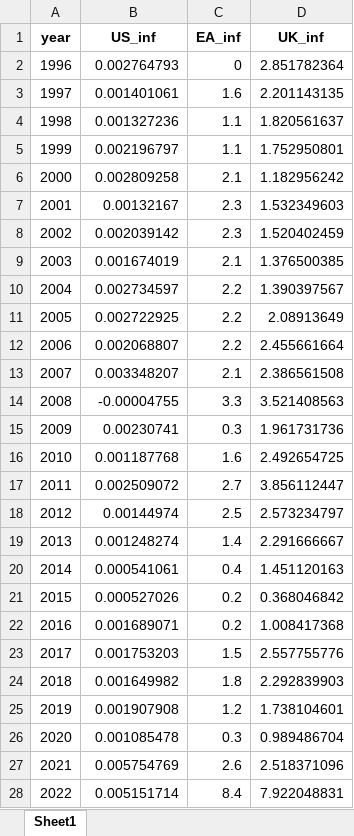
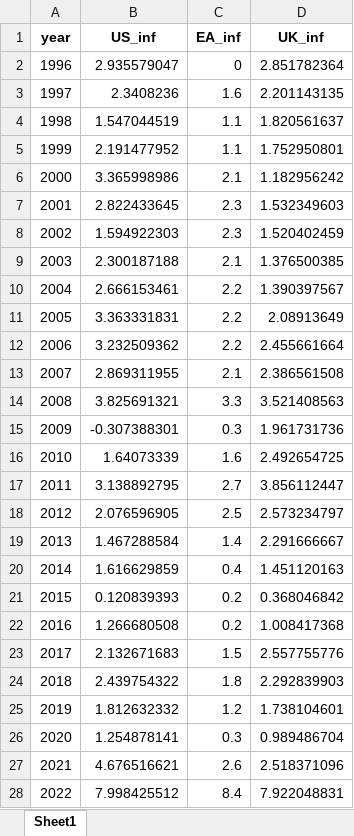
Before and after one commit to lelkamel/nlp_central_banks, an Excel workbook: data/data_inf.xlsx, sheet Sheet1, drawn as a sheet; only a part is shown; values as stored, in another font and other column widths than the file's, no borders; the diff covers the shown part only; the diff names each change by its address in the sheet, - before the commit and + after, or states it on an @@ line.

```diff
--- a/data/data_inf.xlsx (sheet Sheet1)
+++ b/data/data_inf.xlsx (sheet Sheet1)
-B2 (US_inf): 0.002764793
+B2 (US_inf): 2.935579047
-B3 (US_inf): 0.001401061
+B3 (US_inf): 2.3408236
-B4 (US_inf): 0.001327236
+B4 (US_inf): 1.547044519
-B5 (US_inf): 0.002196797
+B5 (US_inf): 2.191477952
-B6 (US_inf): 0.002809258
+B6 (US_inf): 3.365998986
-B7 (US_inf): 0.00132167
+B7 (US_inf): 2.822433645
-B8 (US_inf): 0.002039142
+B8 (US_inf): 1.594922303
-B9 (US_inf): 0.001674019
+B9 (US_inf): 2.300187188
-B10 (US_inf): 0.002734597
+B10 (US_inf): 2.666153461
-B11 (US_inf): 0.002722925
+B11 (US_inf): 3.363331831
-B12 (US_inf): 0.002068807
+B12 (US_inf): 3.232509362
-B13 (US_inf): 0.003348207
+B13 (US_inf): 2.869311955
-B14 (US_inf): -0.00004755
+B14 (US_inf): 3.825691321
-B15 (US_inf): 0.00230741
+B15 (US_inf): -0.307388301
-B16 (US_inf): 0.001187768
+B16 (US_inf): 1.64073339
-B17 (US_inf): 0.002509072
+B17 (US_inf): 3.138892795
-B18 (US_inf): 0.00144974
+B18 (US_inf): 2.076596905
-B19 (US_inf): 0.001248274
+B19 (US_inf): 1.467288584
-B20 (US_inf): 0.000541061
+B20 (US_inf): 1.616629859
-B21 (US_inf): 0.000527026
+B21 (US_inf): 0.120839393
-B22 (US_inf): 0.001689071
+B22 (US_inf): 1.266680508
-B23 (US_inf): 0.001753203
+B23 (US_inf): 2.132671683
-B24 (US_inf): 0.001649982
+B24 (US_inf): 2.439754322
-B25 (US_inf): 0.001907908
+B25 (US_inf): 1.812632332
-B26 (US_inf): 0.001085478
+B26 (US_inf): 1.254878141
-B27 (US_inf): 0.005754769
+B27 (US_inf): 4.676516621
-B28 (US_inf): 0.005151714
+B28 (US_inf): 7.998425512
```
Also changed, not shown: 2 edited cells elsewhere in this sheet, 2 other files.
